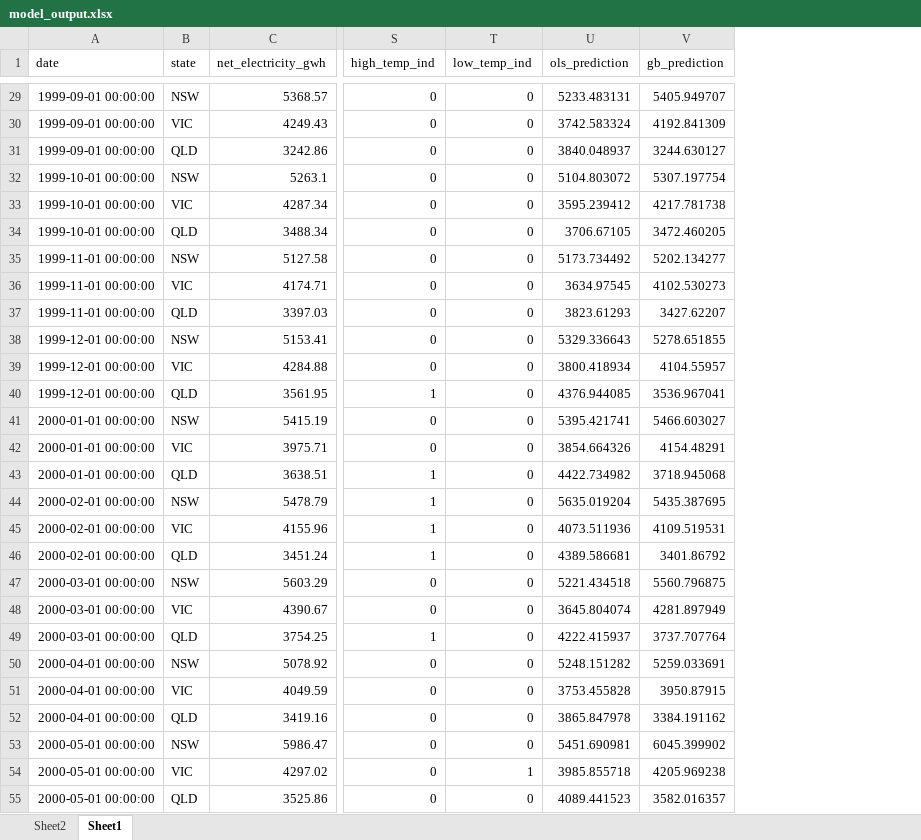
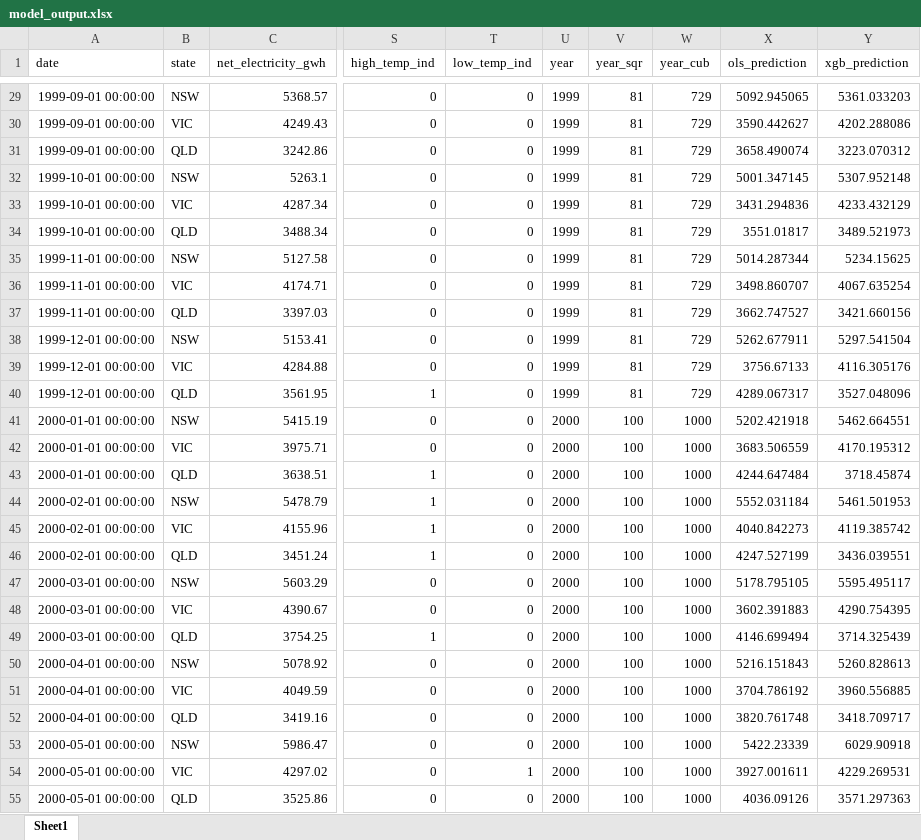
Before and after one commit to DavidP-01/example_analysis_david_p, an Excel workbook: Portfolio Output/model_output.xlsx, sheet Sheet1, drawn as a sheet; only a part is shown, gaps mark what is left out; values as stored, in another font and other column widths than the file's, no borders; table styles not drawn; removed rows and columns are numbered as before the commit, all else as after; the diff covers the shown part only; the diff names each change by its address in the sheet, - before the commit and + after, or states it on an @@ line.

```diff
--- a/Portfolio Output/model_output.xlsx (sheet Sheet1)
+++ b/Portfolio Output/model_output.xlsx (sheet Sheet1)
-sheet tab: Sheet2
+column U (year), rows 29-55: 1999 | 1999 | 1999 | 1999 | 1999 | 1999 | 1999 | 1999 | 1999 | 1999 | 1999 | 1999 | 2000 | 2000 | 2000 | 2000 | 2000 | 2000 | 2000 | 2000 | 2000 | 2000 | 2000 | 2000 | 2000 | 2000 | 2000
+column V (year_sqr), rows 29-55: 81 | 81 | 81 | 81 | 81 | 81 | 81 | 81 | 81 | 81 | 81 | 81 | 100 | 100 | 100 | 100 | 100 | 100 | 100 | 100 | 100 | 100 | 100 | 100 | 100 | 100 | 100
+column W (year_cub), rows 29-55: 729 | 729 | 729 | 729 | 729 | 729 | 729 | 729 | 729 | 729 | 729 | 729 | 1000 | 1000 | 1000 | 1000 | 1000 | 1000 | 1000 | 1000 | 1000 | 1000 | 1000 | 1000 | 1000 | 1000 | 1000
-column V (gb_prediction), rows 29-55: 5405.949707 | 4192.841309 | 3244.630127 | 5307.197754 | 4217.781738 | 3472.460205 | 5202.134277 | 4102.530273 | 3427.62207 | 5278.651855 | 4104.55957 | 3536.967041 | 5466.603027 | 4154.48291 | 3718.945068 | 5435.387695 | 4109.519531 | 3401.86792 | 5560.796875 | 4281.897949 | 3737.707764 | 5259.033691 | 3950.87915 | 3384.191162 | 6045.399902 | 4205.969238 | 3582.016357
+column Y (xgb_prediction), rows 29-55: 5361.033203 | 4202.288086 | 3223.070312 | 5307.952148 | 4233.432129 | 3489.521973 | 5234.15625 | 4067.635254 | 3421.660156 | 5297.541504 | 4116.305176 | 3527.048096 | 5462.664551 | 4170.195312 | 3718.45874 | 5461.501953 | 4119.385742 | 3436.039551 | 5595.495117 | 4290.754395 | 3714.325439 | 5260.828613 | 3960.556885 | 3418.709717 | 6029.90918 | 4229.269531 | 3571.297363
-X29 (ols_prediction): 5233.483131
+X29 (ols_prediction): 5092.945065
-X30 (ols_prediction): 3742.583324
+X30 (ols_prediction): 3590.442627
-X31 (ols_prediction): 3840.048937
+X31 (ols_prediction): 3658.490074
-X32 (ols_prediction): 5104.803072
+X32 (ols_prediction): 5001.347145
-X33 (ols_prediction): 3595.239412
+X33 (ols_prediction): 3431.294836
-X34 (ols_prediction): 3706.67105
+X34 (ols_prediction): 3551.01817
-X35 (ols_prediction): 5173.734492
+X35 (ols_prediction): 5014.287344
-X36 (ols_prediction): 3634.97545
+X36 (ols_prediction): 3498.860707
-X37 (ols_prediction): 3823.61293
+X37 (ols_prediction): 3662.747527
-X38 (ols_prediction): 5329.336643
+X38 (ols_prediction): 5262.677911
-X39 (ols_prediction): 3800.418934
+X39 (ols_prediction): 3756.67133
-X40 (ols_prediction): 4376.944085
+X40 (ols_prediction): 4289.067317
-X41 (ols_prediction): 5395.421741
+X41 (ols_prediction): 5202.421918
-X42 (ols_prediction): 3854.664326
+X42 (ols_prediction): 3683.506559
-X43 (ols_prediction): 4422.734982
+X43 (ols_prediction): 4244.647484
-X44 (ols_prediction): 5635.019204
+X44 (ols_prediction): 5552.031184
-X45 (ols_prediction): 4073.511936
+X45 (ols_prediction): 4040.842273
-X46 (ols_prediction): 4389.586681
+X46 (ols_prediction): 4247.527199
-X47 (ols_prediction): 5221.434518
+X47 (ols_prediction): 5178.795105
-X48 (ols_prediction): 3645.804074
+X48 (ols_prediction): 3602.391883
-X49 (ols_prediction): 4222.415937
+X49 (ols_prediction): 4146.699494
-X50 (ols_prediction): 5248.151282
+X50 (ols_prediction): 5216.151843
-X51 (ols_prediction): 3753.455828
+X51 (ols_prediction): 3704.786192
-X52 (ols_prediction): 3865.847978
+X52 (ols_prediction): 3820.761748
-X53 (ols_prediction): 5451.690981
+X53 (ols_prediction): 5422.23339
-X54 (ols_prediction): 3985.855718
+X54 (ols_prediction): 3927.001611
-X55 (ols_prediction): 4089.441523
+X55 (ols_prediction): 4036.09126
```
Also changed, not shown: 948 edited cells elsewhere in this sheet, charts or pictures, 4 other files.
